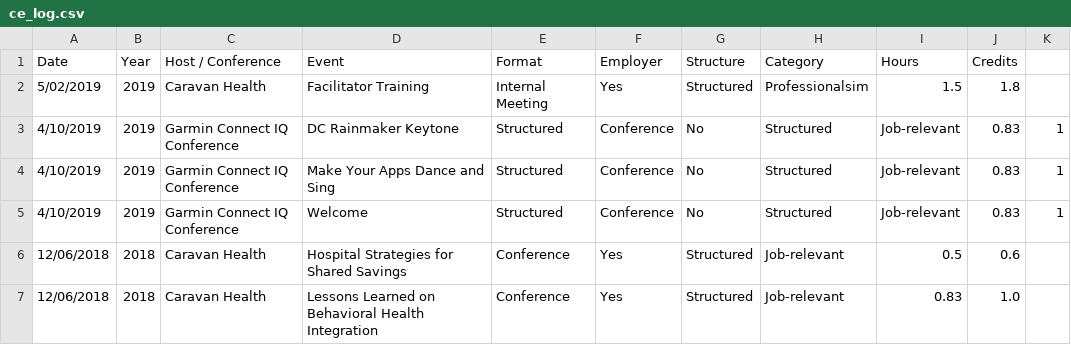
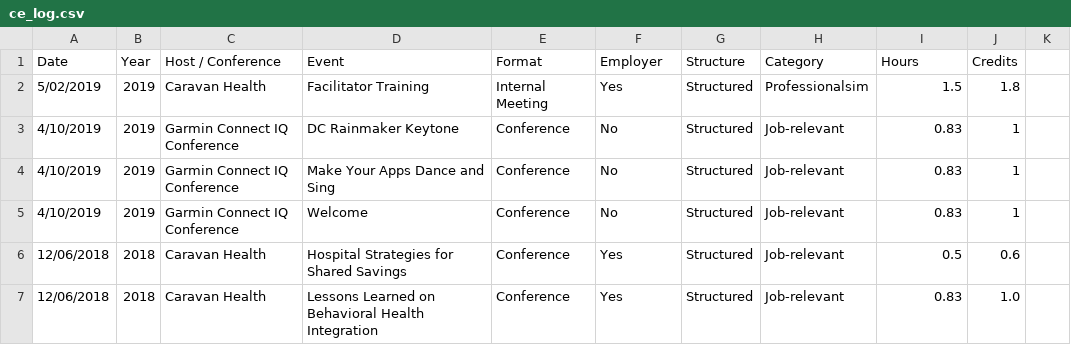
Before and after one commit to johnsug/continuing_ed, a CSV file: ce_log.csv, drawn as a sheet; only a part is shown.

Commit message:
Update ce_log.csv

```diff
--- a/ce_log.csv
+++ b/ce_log.csv
@@ -2,5 +2,5 @@ Date,Year,Host / Conference,Event,Format,Employer,Structure,Category,Hours,Credi
 5/02/2019,2019,Caravan Health,Facilitator Training,Internal Meeting,Yes,Structured,Professionalsim,1.5,1.8
-4/10/2019,2019,Garmin Connect IQ Conference,DC Rainmaker Keytone,Structured,Conference,No,Structured,Job-relevant,0.83,1
-4/10/2019,2019,Garmin Connect IQ Conference,Make Your Apps Dance and Sing,Structured,Conference,No,Structured,Job-relevant,0.83,1
-4/10/2019,2019,Garmin Connect IQ Conference,Welcome,Structured,Conference,No,Structured,Job-relevant,0.83,1
+4/10/2019,2019,Garmin Connect IQ Conference,DC Rainmaker Keytone,Conference,No,Structured,Job-relevant,0.83,1
+4/10/2019,2019,Garmin Connect IQ Conference,Make Your Apps Dance and Sing,Conference,No,Structured,Job-relevant,0.83,1
+4/10/2019,2019,Garmin Connect IQ Conference,Welcome,Conference,No,Structured,Job-relevant,0.83,1
 12/06/2018,2018,Caravan Health,Hospital Strategies for Shared Savings,Conference,Yes,Structured,Job-relevant,0.5,0.6
```
